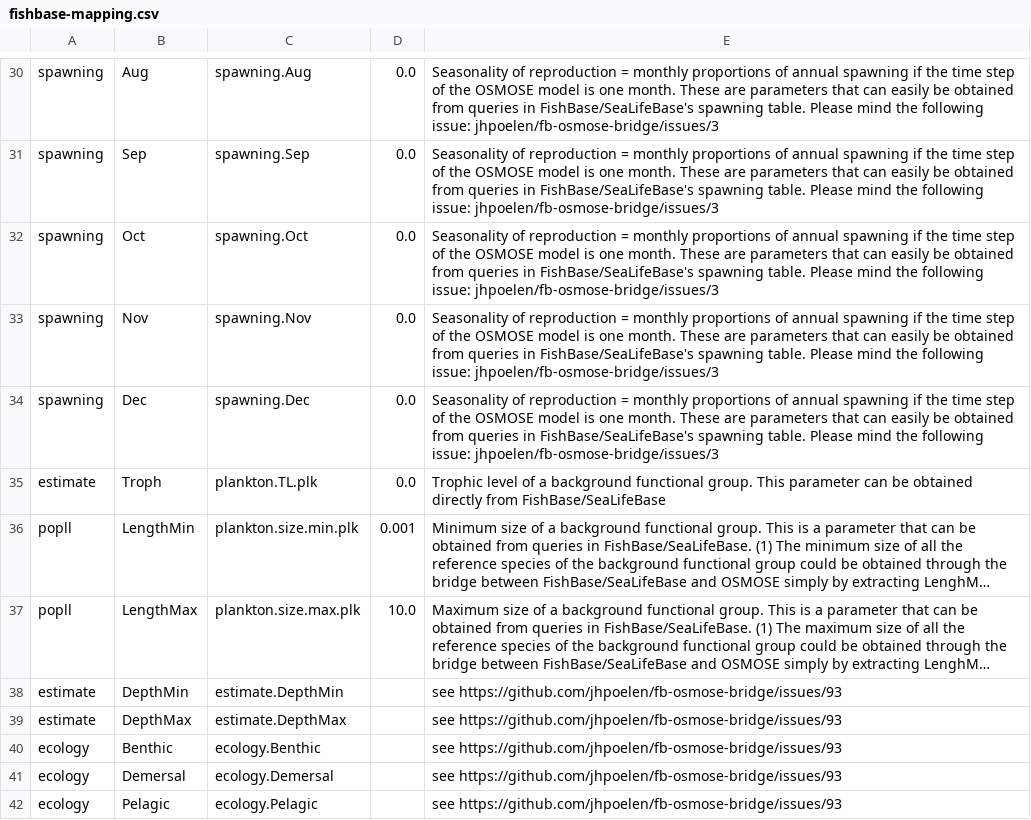
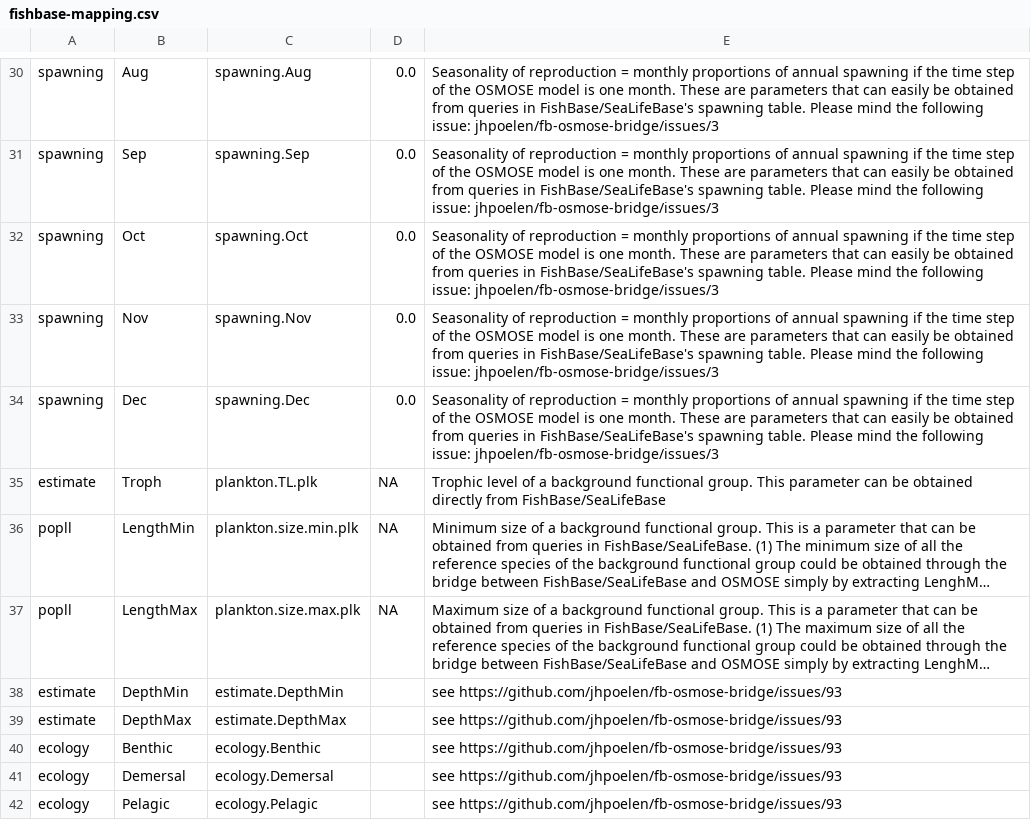
Before and after one commit to osmose-model/osmose-web-api, a CSV file: src/main/resources/com/github/jhpoelen/fbob/fishbase-mapping.csv, drawn as a sheet; only a part is shown, gaps mark what is left out; long unchanged cells end in …; the diff names each change by its address in the sheet, - before the commit and + after, or states it on an @@ line.

```diff
--- a/src/main/resources/com/github/jhpoelen/fbob/fishbase-mapping.csv
+++ b/src/main/resources/com/github/jhpoelen/fbob/fishbase-mapping.csv
-D35: 0.0
+D35: NA
-D36: 0.001
+D36: NA
-D37: 10.0
+D37: NA
```
Also changed, not shown: 1 other file.
